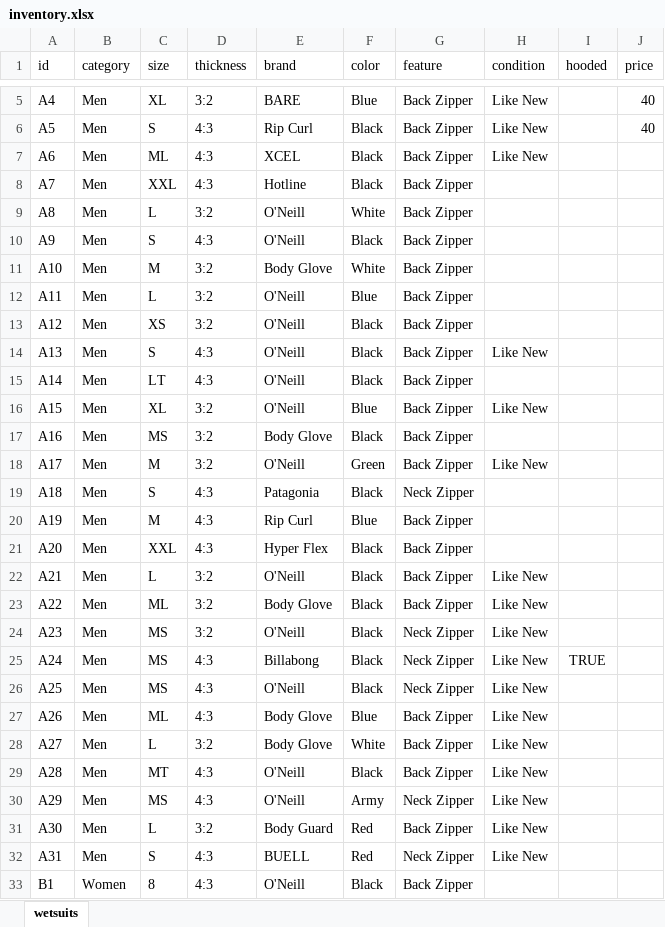
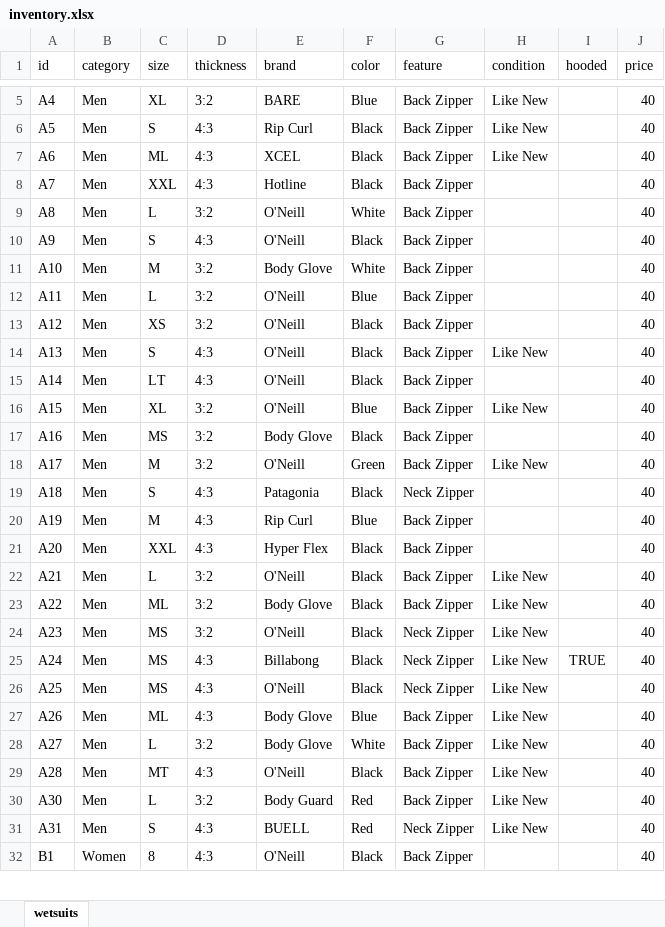
Before and after one commit to wetsuit/wetsuit.github.io, an Excel workbook: src/data/inventory.xlsx, sheet wetsuits, drawn as a sheet; only a part is shown, gaps mark what is left out; values as stored, in another font and other column widths than the file's, no borders; charts and pictures not drawn; removed rows and columns are numbered as before the commit, all else as after; the diff covers the shown part only; the diff names each change by its address in the sheet, - before the commit and + after, or states it on an @@ line.

```diff
--- a/src/data/inventory.xlsx (sheet wetsuits)
+++ b/src/data/inventory.xlsx (sheet wetsuits)
-J7:J29 (price): (empty)
+J7:J29 (price): 40
-row 30: A29 | Men | MS | 4:3 | O'Neill | Army | Neck Zipper | Like New
-J30:J32 (price): (empty)
+J30:J32 (price): 40
```
Also changed, not shown: 3 added rows and 34 edited cells elsewhere in this sheet, charts or pictures, 58 other files.
